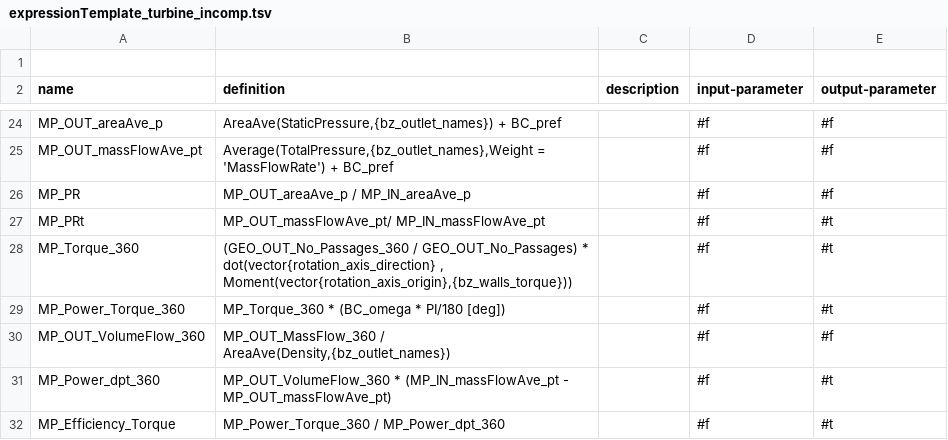
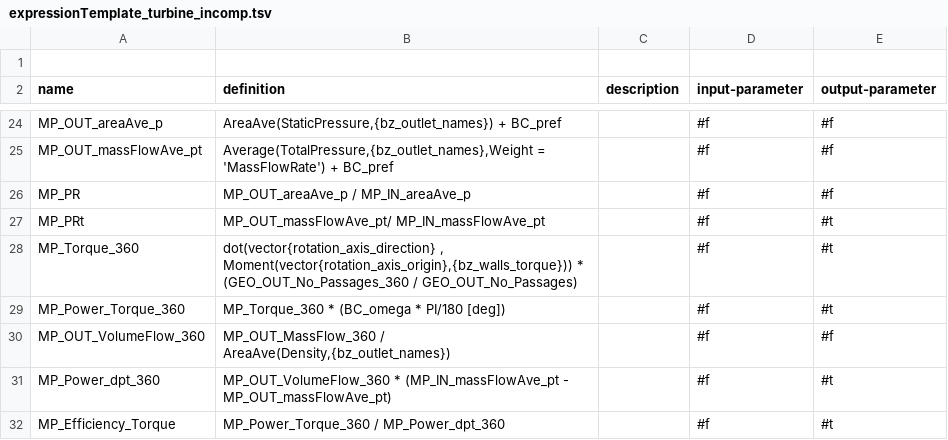
Before and after one commit to ansys/pyturbowizard, a TSV file: tts_templates/expressionTemplate_turbine_incomp.tsv, drawn as a sheet; only a part is shown, gaps mark what is left out.

```diff
--- a/tts_templates/expressionTemplate_turbine_incomp.tsv
+++ b/tts_templates/expressionTemplate_turbine_incomp.tsv
@@ -27,3 +27,3 @@ name	definition	description	input-parameter	output-parameter
 "MP_PRt"	"MP_OUT_massFlowAve_pt/ MP_IN_massFlowAve_pt"	""	#f	#t
-"MP_Torque_360"	"(GEO_OUT_No_Passages_360 / GEO_OUT_No_Passages) * dot(vector{rotation_axis_direction} , Moment(vector{rotation_axis_origin},{bz_walls_torque}))"	""	#f	#t
+"MP_Torque_360"	"dot(vector{rotation_axis_direction} , Moment(vector{rotation_axis_origin},{bz_walls_torque})) * (GEO_OUT_No_Passages_360 / GEO_OUT_No_Passages)"	""	#f	#t
 "MP_Power_Torque_360"	"MP_Torque_360 * (BC_omega * PI/180 [deg])"	""	#f	#t
```
Also changed, not shown: tts_templates/expressionTemplate_compressor_incomp.tsv.
